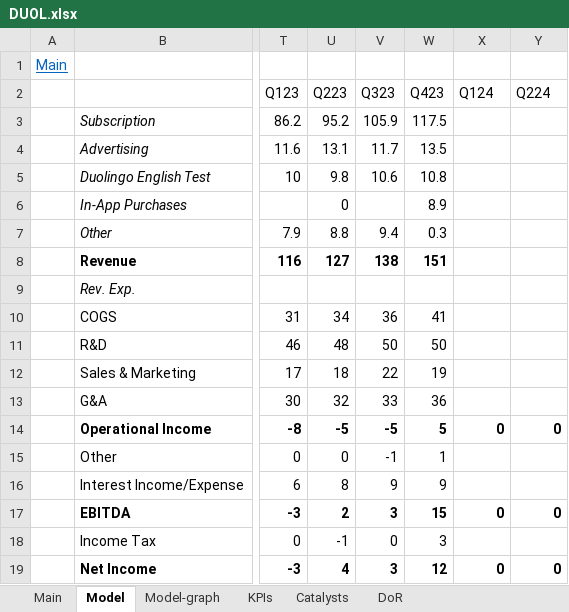
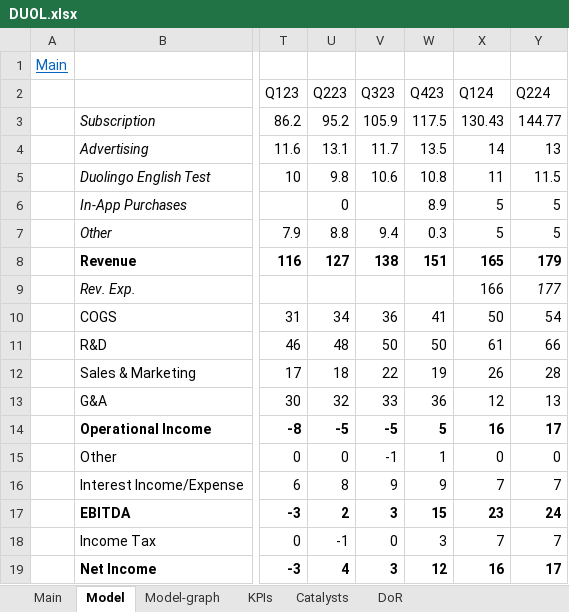
Before and after one commit to simonburghardt1/models, an Excel workbook: Business - Technology Services/DUOL.xlsx, sheet Model, drawn as a sheet; only a part is shown, gaps mark what is left out; values as stored, in another font and other column widths than the file's, no borders; the diff covers the shown part only; the diff names each change by its address in the sheet, - before the commit and + after, or states it on an @@ line.

```diff
--- a/Business - Technology Services/DUOL.xlsx (sheet Model)
+++ b/Business - Technology Services/DUOL.xlsx (sheet Model)
-X3 (Q124): (empty)
+X3 (Q124): 130.43
-Y3 (Q224): (empty)
+Y3 (Q224): 144.77
-X4 (Q124): (empty)
+X4 (Q124): 14
-Y4 (Q224): (empty)
+Y4 (Q224): 13
-X5 (Q124): (empty)
+X5 (Q124): 11
-Y5 (Q224): (empty)
+Y5 (Q224): 11.5
-X6:X7 (Q124): (empty)
+X6:X7 (Q124): 5
-Y6:Y7 (Q224): (empty)
+Y6:Y7 (Q224): 5
-X8 (Q124): (empty)
+X8 (Q124): 165
-Y8 (Q224): (empty)
+Y8 (Q224): 179
-X9 (Q124): (empty)
+X9 (Q124): 166
-Y9 (Q224): (empty)
+Y9 (Q224): 177
-X10 (Q124): (empty)
+X10 (Q124): 50
-Y10 (Q224): (empty)
+Y10 (Q224): 54
-X11 (Q124): (empty)
+X11 (Q124): 61
-Y11 (Q224): (empty)
+Y11 (Q224): 66
-X12 (Q124): (empty)
+X12 (Q124): 26
-Y12 (Q224): (empty)
+Y12 (Q224): 28
-X13 (Q124): (empty)
+X13 (Q124): 12
-Y13 (Q224): (empty)
+Y13 (Q224): 13
-X14 (Q124): 0
+X14 (Q124): 16
-Y14 (Q224): 0
+Y14 (Q224): 17
-X15 (Q124): (empty)
+X15 (Q124): 0
-Y15 (Q224): (empty)
+Y15 (Q224): 0
-X16 (Q124): (empty)
+X16 (Q124): 7
-Y16 (Q224): (empty)
+Y16 (Q224): 7
-X17 (Q124): 0
+X17 (Q124): 23
-Y17 (Q224): 0
+Y17 (Q224): 24
-X18 (Q124): (empty)
+X18 (Q124): 7
-Y18 (Q224): (empty)
+Y18 (Q224): 7
-X19 (Q124): 0
+X19 (Q124): 16
-Y19 (Q224): 0
+Y19 (Q224): 17
```
Also changed, not shown: 17 edited cells elsewhere in this sheet, charts or pictures, Business - Technology Services/PLTR.xlsx.
